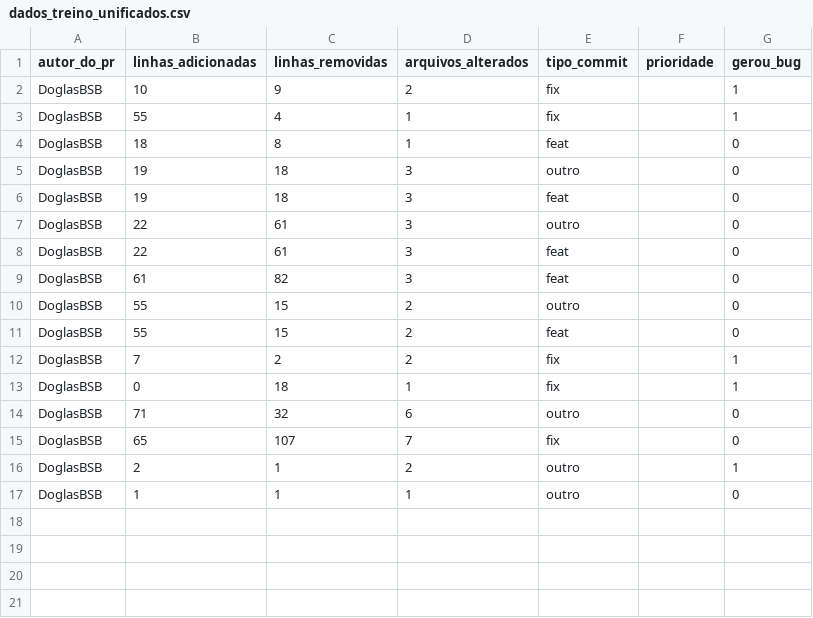
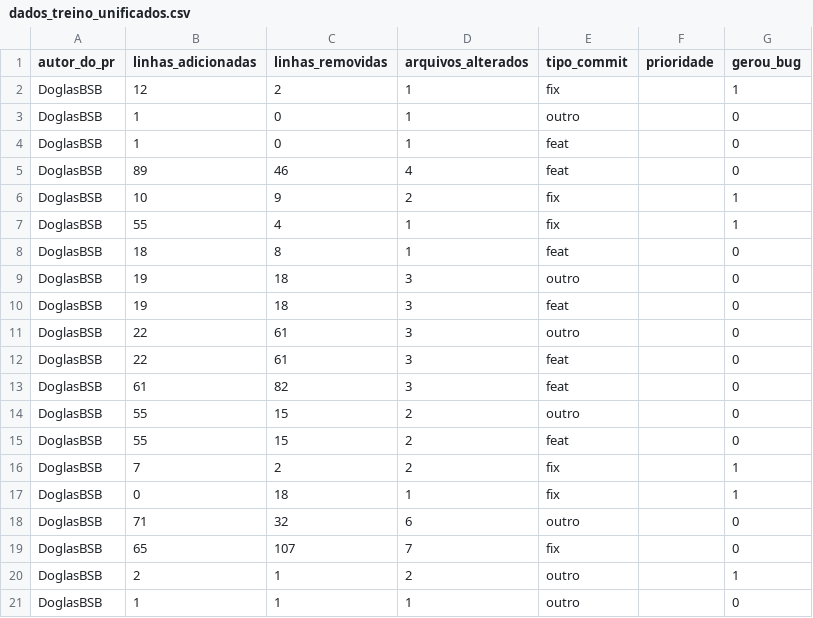
Before and after one commit to DoglasBSB/ai-workout-assistant, a CSV file: qa_pipeline/dados_treino_unificados.csv, drawn as a sheet.

```diff
--- a/qa_pipeline/dados_treino_unificados.csv
+++ b/qa_pipeline/dados_treino_unificados.csv
@@ -1,2 +1,6 @@
 autor_do_pr,linhas_adicionadas,linhas_removidas,arquivos_alterados,tipo_commit,prioridade,gerou_bug
+DoglasBSB,12,2,1,fix,,1
+DoglasBSB,1,0,1,outro,,0
+DoglasBSB,1,0,1,feat,,0
+DoglasBSB,89,46,4,feat,,0
 DoglasBSB,10,9,2,fix,,1
```
Also changed, not shown: 1 other file.
